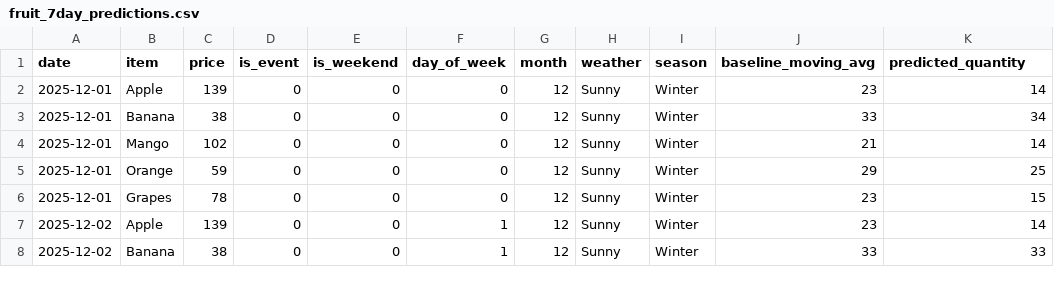
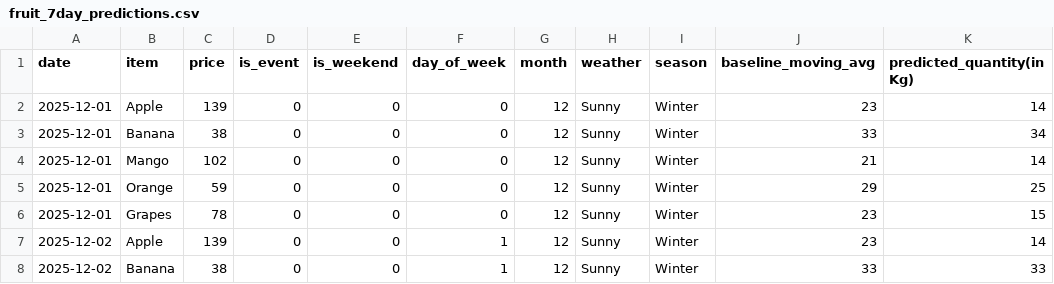
Before and after one commit to aman88390/vegetabele_demand_forecasting, a CSV file: 7_days_prediction/fruit_7day_predictions.csv, drawn as a sheet; only a part is shown.

Commit message:
Updated prediction scripts

```diff
--- a/7_days_prediction/fruit_7day_predictions.csv
+++ b/7_days_prediction/fruit_7day_predictions.csv
@@ -1,2 +1,2 @@
-date,item,price,is_event,is_weekend,day_of_week,month,weather,season,baseline_moving_avg,predicted_quantity
+date,item,price,is_event,is_weekend,day_of_week,month,weather,season,baseline_moving_avg,predicted_quantity(in Kg)
 2025-12-01,Apple,139,0,0,0,12,Sunny,Winter,23,14
```
Also changed, not shown: 7_days_prediction/veg_7day_predictions.csv, 5 other files.
